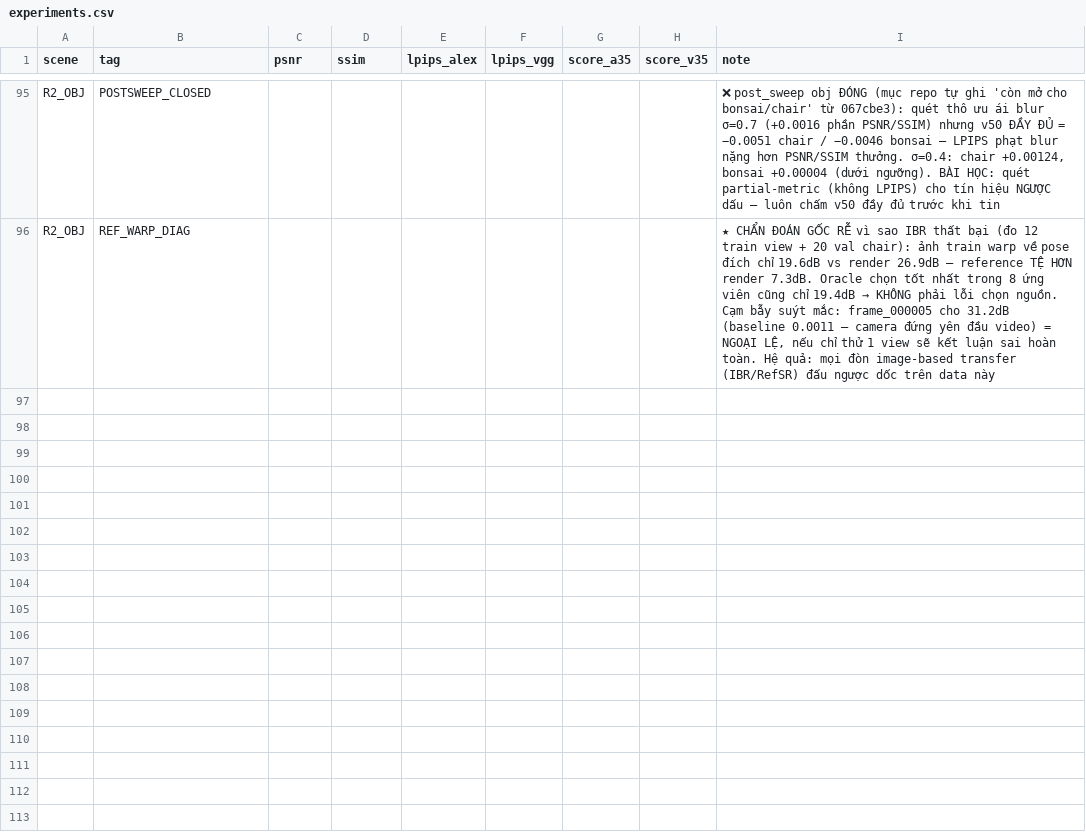
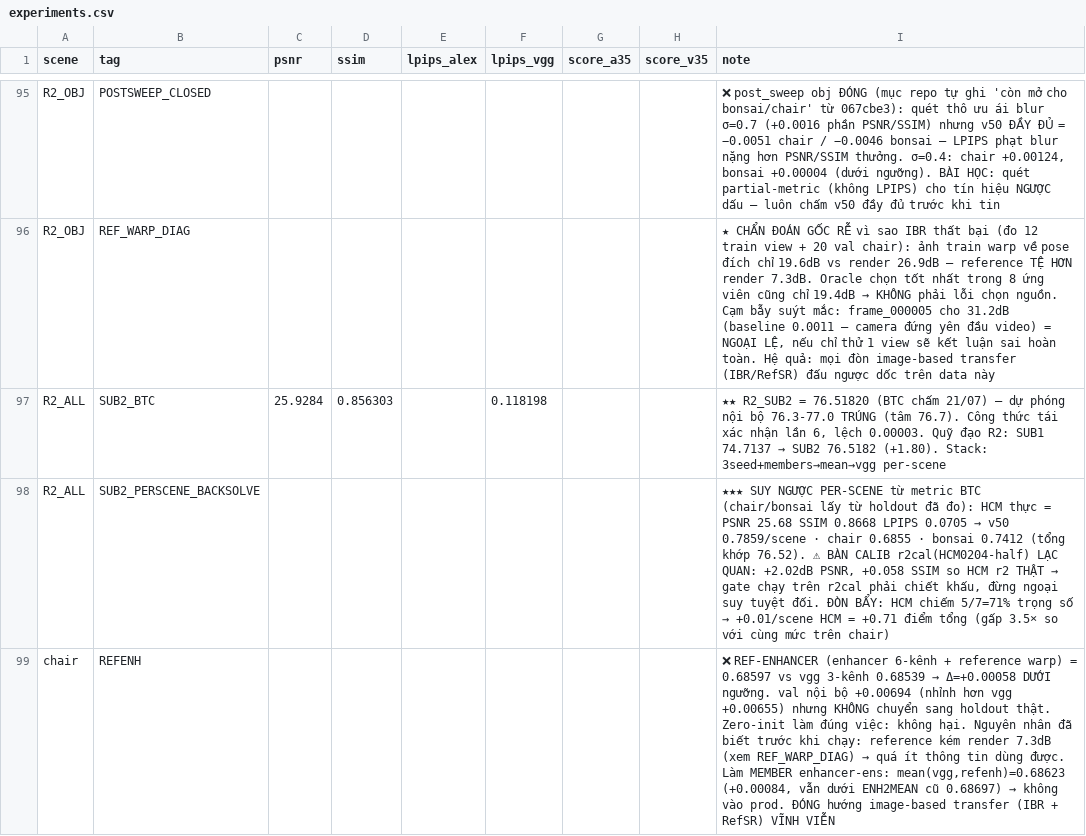
Before and after one commit to zuntes/bts, a CSV file: results/experiments.csv, drawn as a sheet; only a part is shown, gaps mark what is left out; the diff names each change by its address in the sheet, - before the commit and + after, or states it on an @@ line.

```diff
--- a/results/experiments.csv
+++ b/results/experiments.csv
+row 97: R2_ALL | SUB2_BTC | 25.9284 | 0.856303 |  | 0.118198 |  |  | ★★ R2_SUB2 = 76.51820 (BTC chấm 21/07) — dự phóng nội bộ 76.3-77.0 TRÚNG (tâm 76.7). Công thức tái xác nhận lần 6, lệch 0.00003. Quỹ đạo R2: SUB1 74.7137 → SUB2 76.5182 (+1.80). Stack: 3seed+members→mean→vgg per-scene
+row 98: R2_ALL | SUB2_PERSCENE_BACKSOLVE |  |  |  |  |  |  | ★★★ SUY NGƯỢC PER-SCENE từ metric BTC (chair/bonsai lấy từ holdout đã đo): HCM thực = PSNR 25.68 SSIM 0.8668 LPIPS 0.0705 → v50 0.7859/scene · chair 0.6855 · bonsai 0.7412 (tổng khớp 76.52). ⚠ BÀN CALIB r2cal(HCM0204-half) LẠC QUAN: +2.02dB PSNR, +0.058 SSIM so HCM r2 THẬT → gate chạy trên r2cal phải chiết khấu, đừng ngoại suy tuyệt đối. ĐÒN BẨY: HCM chiếm 5/7=71% trọng số → +0.01/scene HCM = +0.71 điểm tổng (gấp 3.5× so với cùng mức trên chair)
+row 99: chair | REFENH |  |  |  |  |  |  | ❌ REF-ENHANCER (enhancer 6-kênh + reference warp) = 0.68597 vs vgg 3-kênh 0.68539 → Δ=+0.00058 DƯỚI ngưỡng. val nội bộ +0.00694 (nhỉnh hơn vgg +0.00655) nhưng KHÔNG chuyển sang holdout thật. Zero-init làm đúng việc: không hại. Nguyên nhân đã biết trước khi chạy: reference kém render 7.3dB (xem REF_WARP_DIAG) → quá ít thông tin dùng được. Làm MEMBER enhancer-ens: mean(vgg,refenh)=0.68623 (+0.00084, vẫn dưới ENH2MEAN cũ 0.68697) → không vào prod. ĐÓNG hướng image-based transfer (IBR + RefSR) VĨNH VIỄN
```
